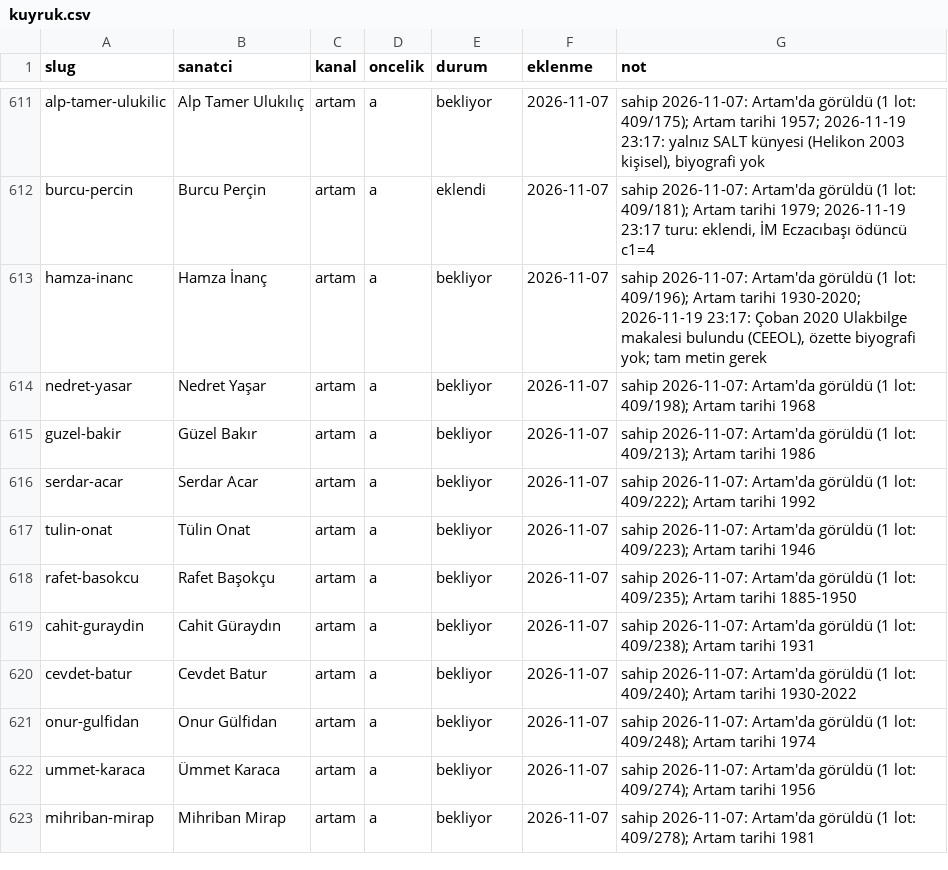
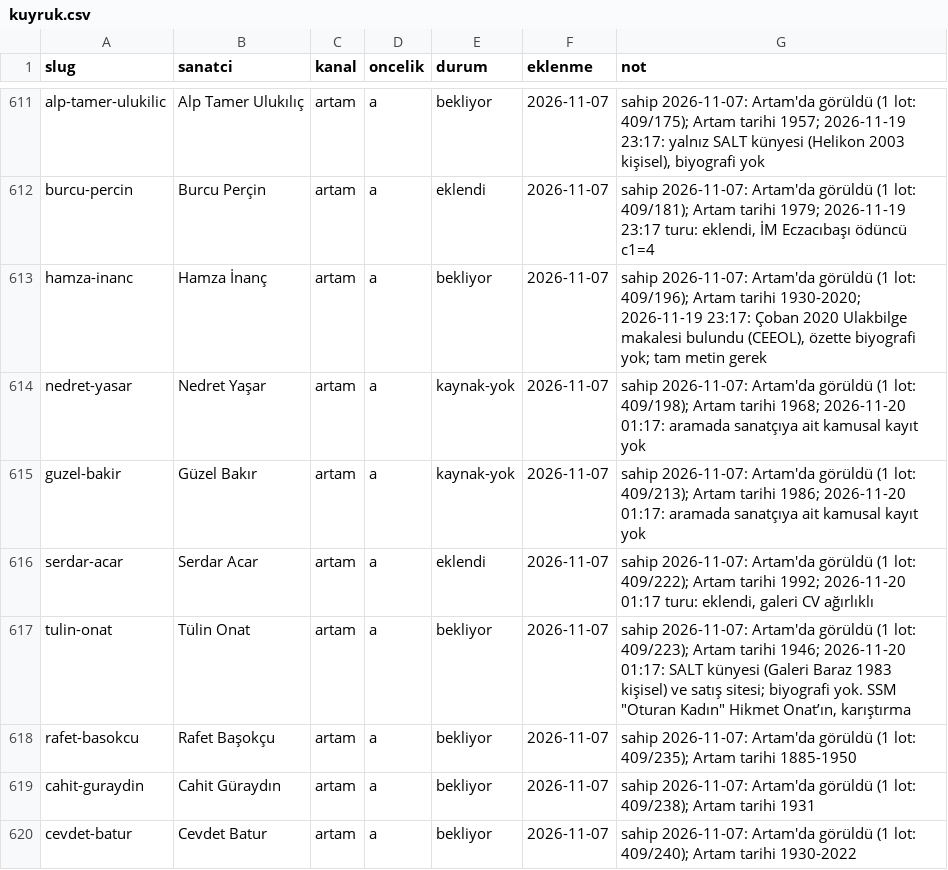
Before and after one commit to occiftci-ux/artvela-site, a CSV file: arastirma/kuyruk.csv, drawn as a sheet; only a part is shown, gaps mark what is left out; the shorter side is filled out with more unchanged rows.

```diff
--- a/arastirma/kuyruk.csv
+++ b/arastirma/kuyruk.csv
@@ -613,6 +613,6 @@ burcu-percin,Burcu Perçin,artam,a,eklendi,2026-11-07,"sahip 2026-11-07: Artam'd
 hamza-inanc,Hamza İnanç,artam,a,bekliyor,2026-11-07,"sahip 2026-11-07: Artam'da görüldü (1 lot: 409/196); Artam tarihi 1930-2020; 2026-11-19 23:17: Çoban 2020 Ulakbilge makalesi bulundu (CEEOL), özette biyografi yok; tam metin gerek"
-nedret-yasar,Nedret Yaşar,artam,a,bekliyor,2026-11-07,sahip 2026-11-07: Artam'da görüldü (1 lot: 409/198); Artam tarihi 1968
-guzel-bakir,Güzel Bakır,artam,a,bekliyor,2026-11-07,sahip 2026-11-07: Artam'da görüldü (1 lot: 409/213); Artam tarihi 1986
-serdar-acar,Serdar Acar,artam,a,bekliyor,2026-11-07,sahip 2026-11-07: Artam'da görüldü (1 lot: 409/222); Artam tarihi 1992
-tulin-onat,Tülin Onat,artam,a,bekliyor,2026-11-07,sahip 2026-11-07: Artam'da görüldü (1 lot: 409/223); Artam tarihi 1946
+nedret-yasar,Nedret Yaşar,artam,a,kaynak-yok,2026-11-07,sahip 2026-11-07: Artam'da görüldü (1 lot: 409/198); Artam tarihi 1968; 2026-11-20 01:17: aramada sanatçıya ait kamusal kayıt yok
+guzel-bakir,Güzel Bakır,artam,a,kaynak-yok,2026-11-07,sahip 2026-11-07: Artam'da görüldü (1 lot: 409/213); Artam tarihi 1986; 2026-11-20 01:17: aramada sanatçıya ait kamusal kayıt yok
+serdar-acar,Serdar Acar,artam,a,eklendi,2026-11-07,"sahip 2026-11-07: Artam'da görüldü (1 lot: 409/222); Artam tarihi 1992; 2026-11-20 01:17 turu: eklendi, galeri CV ağırlıklı"
+tulin-onat,Tülin Onat,artam,a,bekliyor,2026-11-07,"sahip 2026-11-07: Artam'da görüldü (1 lot: 409/223); Artam tarihi 1946; 2026-11-20 01:17: SALT künyesi (Galeri Baraz 1983 kişisel) ve satış sitesi; biyografi yok. SSM ""Oturan Kadın"" Hikmet Onat’ın, karıştırma"
 rafet-basokcu,Rafet Başokçu,artam,a,bekliyor,2026-11-07,sahip 2026-11-07: Artam'da görüldü (1 lot: 409/235); Artam tarihi 1885-1950
```
Also changed, not shown: arastirma/artam-sanatcilar.csv, arastirma/sanatcilar.csv, 4 other files.
